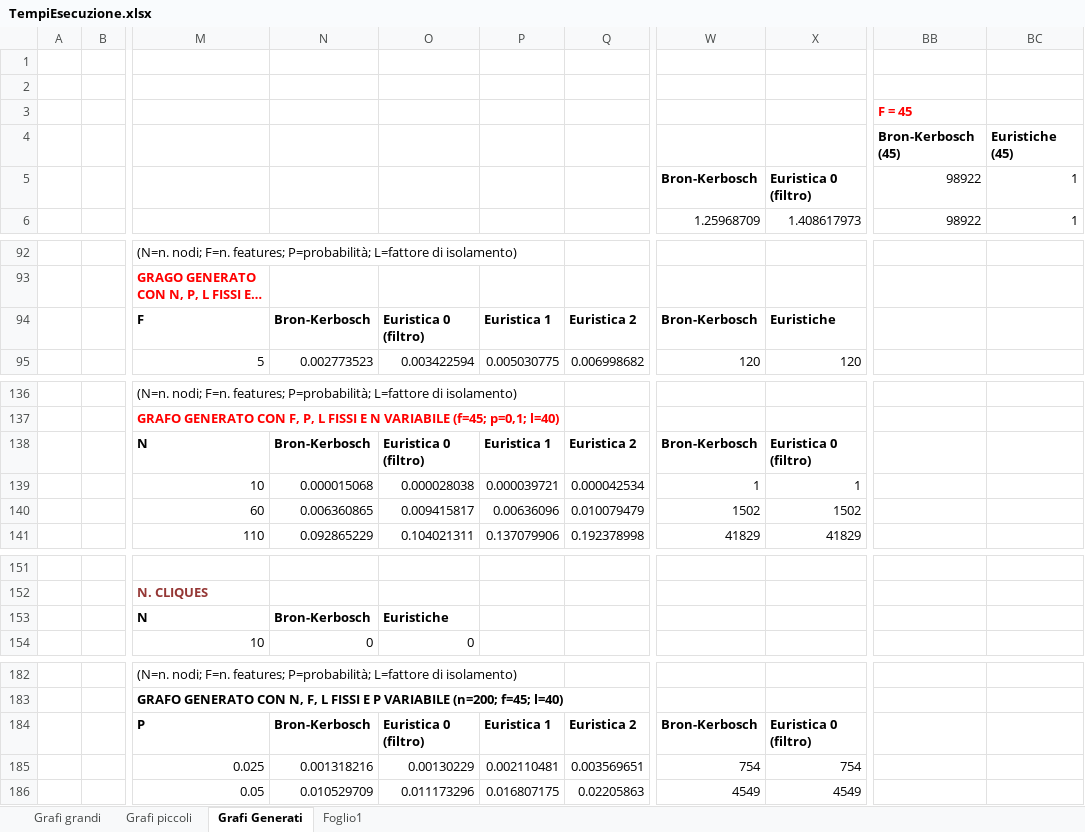
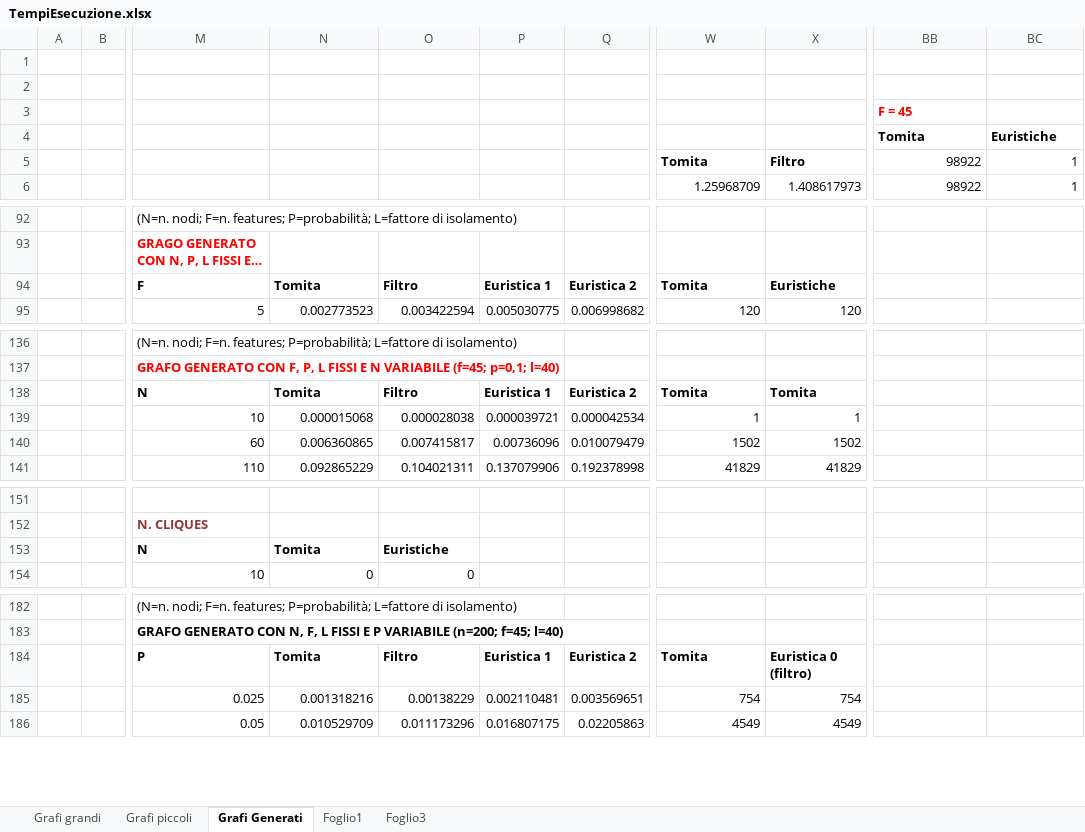
Before and after one commit to sromanss/L-IsolatedMaximalClique, an Excel workbook: TempiEsecuzione.xlsx, sheet Grafi Generati, drawn as a sheet; only a part is shown, gaps mark what is left out; long unchanged cells end in …; values as stored, in another font and other column widths than the file's, no borders; charts and pictures not drawn; the diff covers the shown part only; the diff names each change by its address in the sheet, - before the commit and + after, or states it on an @@ line.

```diff
--- a/TempiEsecuzione.xlsx (sheet Grafi Generati)
+++ b/TempiEsecuzione.xlsx (sheet Grafi Generati)
+sheet tab: Foglio3
-BB4: Bron-Kerbosch (45)
+BB4: Tomita
-BC4: Euristiche (45)
+BC4: Euristiche
-W5: Bron-Kerbosch
+W5: Tomita
-X5: Euristica 0 (filtro)
+X5: Filtro
-N94: Bron-Kerbosch
+N94: Tomita
-O94: Euristica 0 (filtro)
+O94: Filtro
-W94: Bron-Kerbosch
+W94: Tomita
-N138: Bron-Kerbosch
+N138: Tomita
-O138: Euristica 0 (filtro)
+O138: Filtro
-W138: Bron-Kerbosch
+W138: Tomita
-X138: Euristica 0 (filtro)
+X138: Tomita
-O140: 0.009415817
+O140: 0.007415817
-P140: 0.00636096
+P140: 0.00736096
-N153: Bron-Kerbosch
+N153: Tomita
-N184: Bron-Kerbosch
+N184: Tomita
-O184: Euristica 0 (filtro)
+O184: Filtro
-W184: Bron-Kerbosch
+W184: Tomita
-O185: 0.00130229
+O185: 0.00138229
```
Also changed, not shown: 1 edited cell elsewhere in this sheet, sheet Grafi grandi, sheet Grafi piccoli, charts or pictures, 1 other file.
